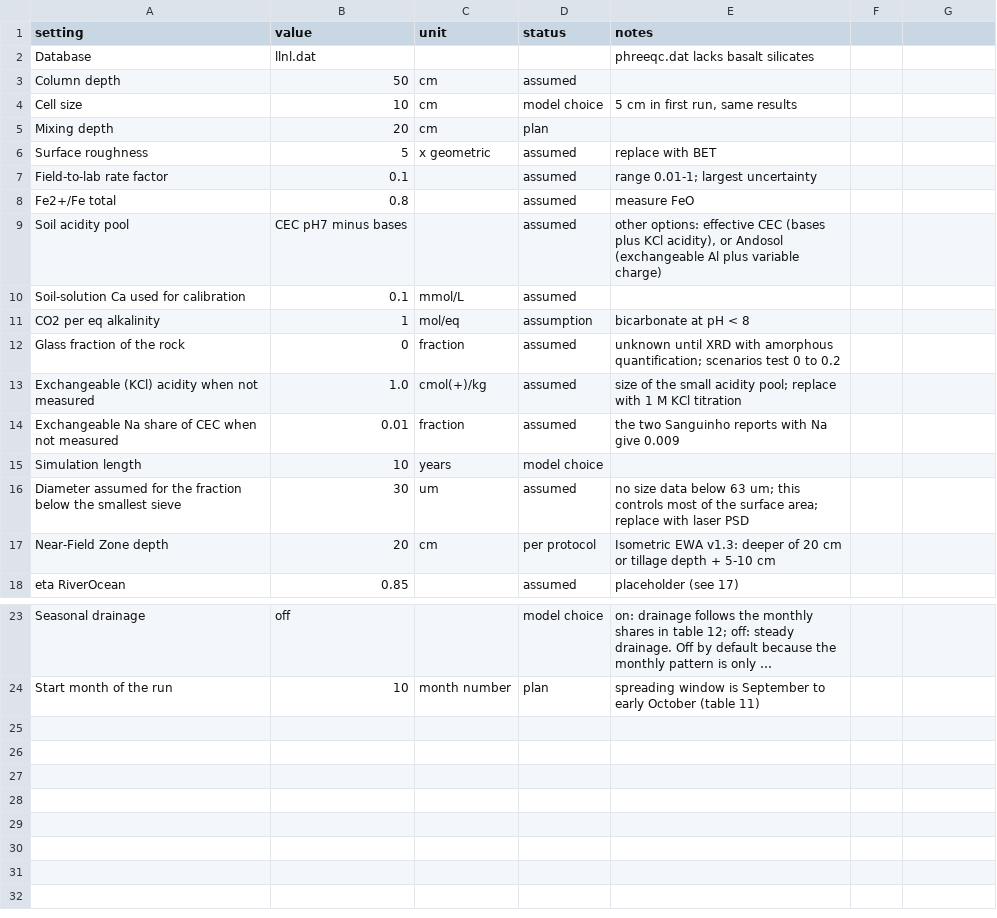
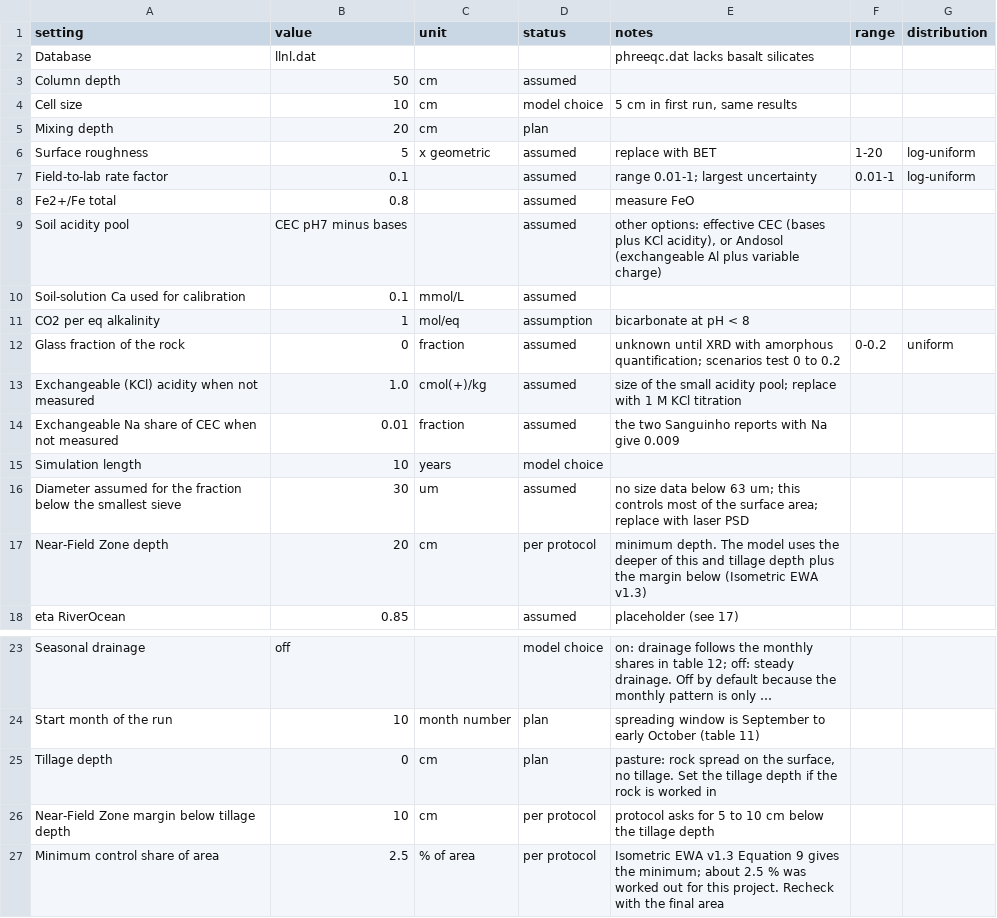
Before and after one commit to Ash-Impactco/model---phreeqc, a CSV file: data/lab/14_model_settings.csv, drawn as a sheet; only a part is shown, gaps mark what is left out; long unchanged cells end in …; the diff names each change by its address in the sheet, - before the commit and + after, or states it on an @@ line.

```diff
--- a/data/lab/14_model_settings.csv
+++ b/data/lab/14_model_settings.csv
-F1: (empty)
+F1: range
-G1: (empty)
+G1: distribution
-F6 (range): (empty)
+F6 (range): 1-20
-G6:G7 (distribution): (empty)
+G6:G7 (distribution): log-uniform
-F7 (range): (empty)
+F7 (range): 0.01-1
-F12 (range): (empty)
+F12 (range): 0-0.2
-G12 (distribution): (empty)
+G12 (distribution): uniform
-E17 (notes): Isometric EWA v1.3: deeper of 20 cm or tillage depth + 5-10 cm
+E17 (notes): minimum depth. The model uses the deeper of this and tillage depth plus the margin below (Isometric EWA v1.3)
+row 25: Tillage depth | 0 | cm | plan | pasture: rock spread on the surface, no tillage. Set the tillage depth if the rock is worked in
+row 26: Near-Field Zone margin below tillage depth | 10 | cm | per protocol | protocol asks for 5 to 10 cm below the tillage depth
+row 27: Minimum control share of area | 2.5 | % of area | per protocol | Isometric EWA v1.3 Equation 9 gives the minimum; about 2.5 % was worked out for this project. Recheck with the final area
```
Also changed, not shown: data/lab/12_climate_and_hydrology.csv, 8 other files.
